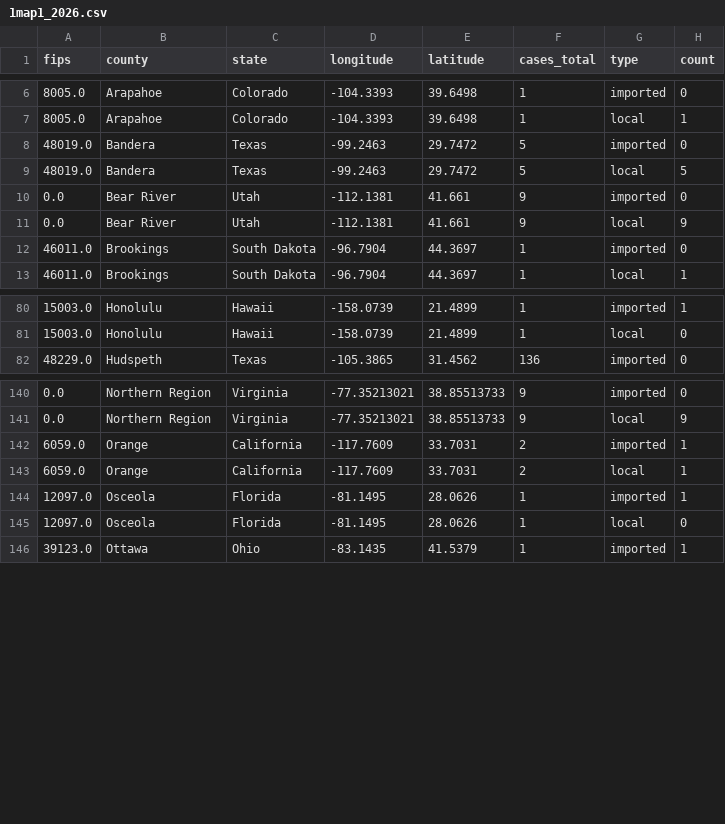
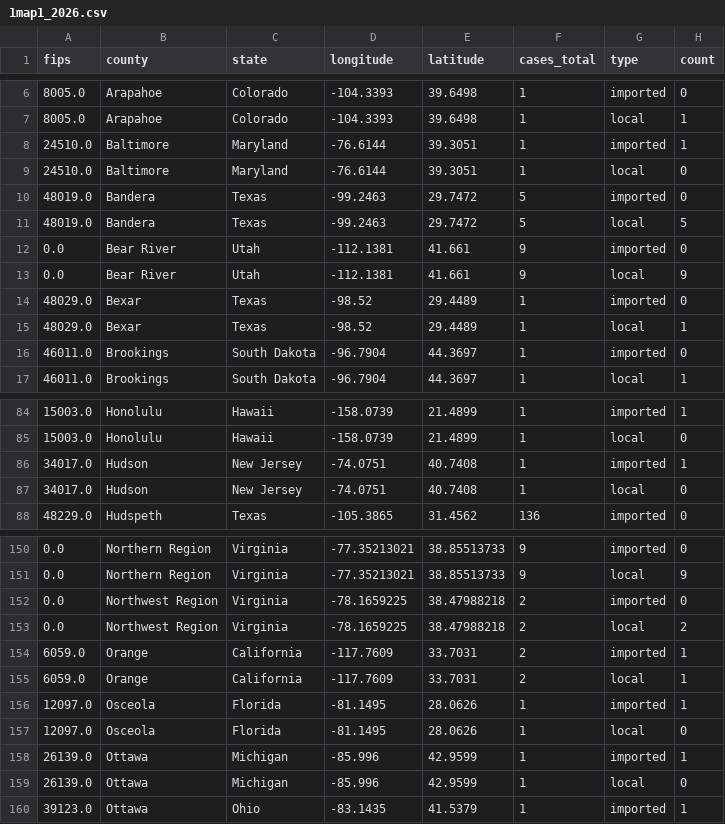
Before and after one commit to CSSEGISandData/measles_tracker_test, a CSV file: GitHub Ready Version/1map1_2026.csv, drawn as a sheet; only a part is shown, gaps mark what is left out; the diff covers the shown part only.

```diff
--- a/GitHub Ready Version/1map1_2026.csv
+++ b/GitHub Ready Version/1map1_2026.csv
@@ -7,2 +7,4 @@ fips,county,state,longitude,latitude,cases_total,type,count
 8005.0,Arapahoe,Colorado,-104.3393,39.6498,1,local,1
+24510.0,Baltimore,Maryland,-76.6144,39.3051,1,imported,1
+24510.0,Baltimore,Maryland,-76.6144,39.3051,1,local,0
 48019.0,Bandera,Texas,-99.2463,29.7472,5,imported,0
@@ -11,2 +13,4 @@ fips,county,state,longitude,latitude,cases_total,type,count
 0.0,Bear River,Utah,-112.1381,41.661,9,local,9
+48029.0,Bexar,Texas,-98.52,29.4489,1,imported,0
+48029.0,Bexar,Texas,-98.52,29.4489,1,local,1
 46011.0,Brookings,South Dakota,-96.7904,44.3697,1,imported,0
@@ -81,2 +85,4 @@ fips,county,state,longitude,latitude,cases_total,type,count
 15003.0,Honolulu,Hawaii,-158.0739,21.4899,1,local,0
+34017.0,Hudson,New Jersey,-74.0751,40.7408,1,imported,1
+34017.0,Hudson,New Jersey,-74.0751,40.7408,1,local,0
 48229.0,Hudspeth,Texas,-105.3865,31.4562,136,imported,0
@@ -141,2 +151,4 @@ fips,county,state,longitude,latitude,cases_total,type,count
 0.0,Northern Region,Virginia,-77.35213021,38.85513733,9,local,9
+0.0,Northwest Region,Virginia,-78.1659225,38.47988218,2,imported,0
+0.0,Northwest Region,Virginia,-78.1659225,38.47988218,2,local,2
 6059.0,Orange,California,-117.7609,33.7031,2,imported,1
@@ -145,2 +157,4 @@ fips,county,state,longitude,latitude,cases_total,type,count
 12097.0,Osceola,Florida,-81.1495,28.0626,1,local,0
+26139.0,Ottawa,Michigan,-85.996,42.9599,1,imported,1
+26139.0,Ottawa,Michigan,-85.996,42.9599,1,local,0
 39123.0,Ottawa,Ohio,-83.1435,41.5379,1,imported,1
```
Also changed, not shown: 8 added rows and 24 edited cells elsewhere in this file, GitHub Ready Version/1map1_last_12mo.csv, GitHub Ready Version/1map1_recent_2wk.csv, 12 other files.
